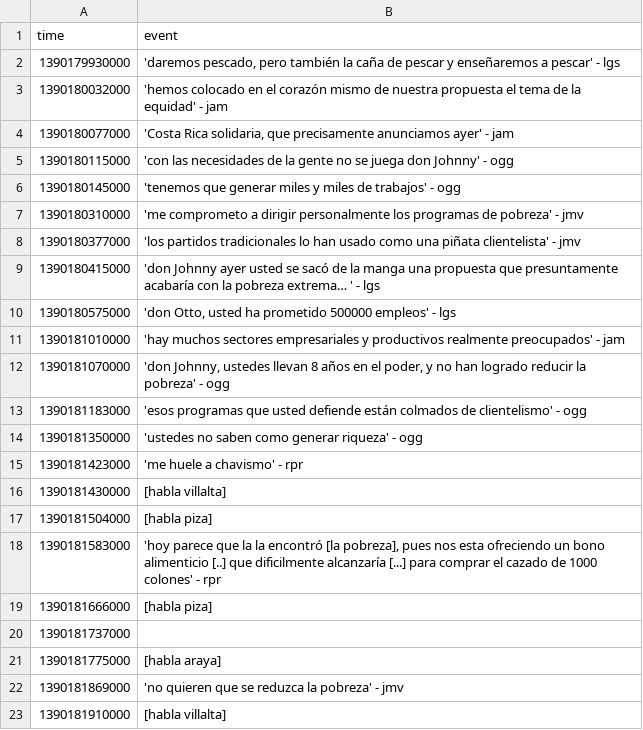
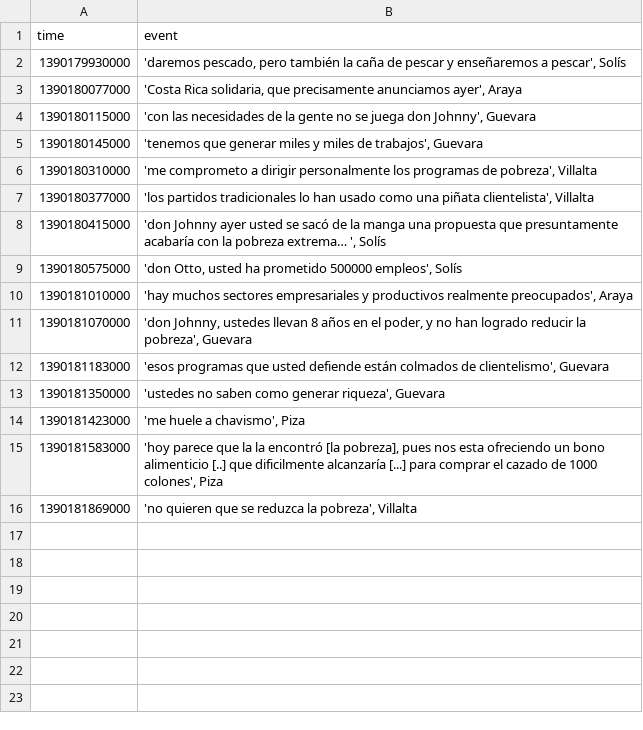
Before and after one commit to araya-andres/visualizacion, a CSV file: public_html/data/eventos.csv, drawn as a sheet.

Commit message:
Edición de eventos.

```diff
--- a/public_html/data/eventos.csv
+++ b/public_html/data/eventos.csv
@@ -1,23 +1,16 @@
 time,event
-1390179930000,"'daremos pescado, pero también la caña de pescar y enseñaremos a pescar' - lgs"
-1390180032000,'hemos colocado en el corazón mismo de nuestra propuesta el tema de la equidad' - jam
-1390180077000,"'Costa Rica solidaria, que precisamente anunciamos ayer' - jam"
-1390180115000,'con las necesidades de la gente no se juega don Johnny' - ogg
-1390180145000,'tenemos que generar miles y miles de trabajos' - ogg
-1390180310000,'me comprometo a dirigir personalmente los programas de pobreza' - jmv
-1390180377000,'los partidos tradicionales lo han usado como una piñata clientelista' - jmv
-1390180415000,'don Johnny ayer usted se sacó de la manga una propuesta que presuntamente acabaría con la pobreza extrema… ' - lgs
-1390180575000,"'don Otto, usted ha prometido 500000 empleos' - lgs"
-1390181010000,'hay muchos sectores empresariales y productivos realmente preocupados' - jam
-1390181070000,"'don Johnny, ustedes llevan 8 años en el poder, y no han logrado reducir la pobreza' - ogg"
-1390181183000,'esos programas que usted defiende están colmados de clientelismo' - ogg
-1390181350000,'ustedes no saben como generar riqueza' - ogg
-1390181423000,'me huele a chavismo' - rpr
-1390181430000,[habla villalta]
-1390181504000,[habla piza]
-1390181583000,"'hoy parece que la la encontró [la pobreza], pues nos esta ofreciendo un bono alimenticio [..] que dificilmente alcanzaría [...] para comprar el cazado de 1000 colones' - rpr"
-1390181666000,[habla piza]
-1390181737000,
-1390181775000,[habla araya]
-1390181869000,'no quieren que se reduzca la pobreza' - jmv
-1390181910000,[habla villalta]
+1390179930000,"'daremos pescado, pero también la caña de pescar y enseñaremos a pescar', Solís"
+1390180077000,"'Costa Rica solidaria, que precisamente anunciamos ayer', Araya"
+1390180115000,"'con las necesidades de la gente no se juega don Johnny', Guevara"
+1390180145000,"'tenemos que generar miles y miles de trabajos', Guevara"
+1390180310000,"'me comprometo a dirigir personalmente los programas de pobreza', Villalta"
+1390180377000,"'los partidos tradicionales lo han usado como una piñata clientelista', Villalta"
+1390180415000,"'don Johnny ayer usted se sacó de la manga una propuesta que presuntamente acabaría con la pobreza extrema… ', Solís"
+1390180575000,"'don Otto, usted ha prometido 500000 empleos', Solís"
+1390181010000,"'hay muchos sectores empresariales y productivos realmente preocupados', Araya"
+1390181070000,"'don Johnny, ustedes llevan 8 años en el poder, y no han logrado reducir la pobreza', Guevara"
+1390181183000,"'esos programas que usted defiende están colmados de clientelismo', Guevara"
+1390181350000,"'ustedes no saben como generar riqueza', Guevara"
+1390181423000,"'me huele a chavismo', Piza"
+1390181583000,"'hoy parece que la la encontró [la pobreza], pues nos esta ofreciendo un bono alimenticio [..] que dificilmente alcanzaría [...] para comprar el cazado de 1000 colones', Piza"
+1390181869000,"'no quieren que se reduzca la pobreza', Villalta"
```
